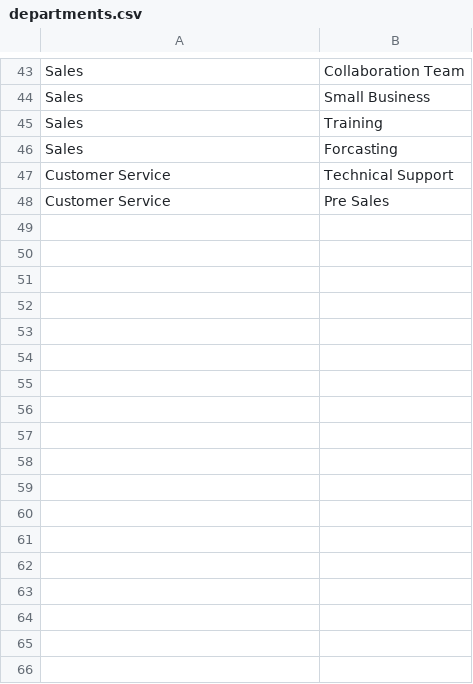
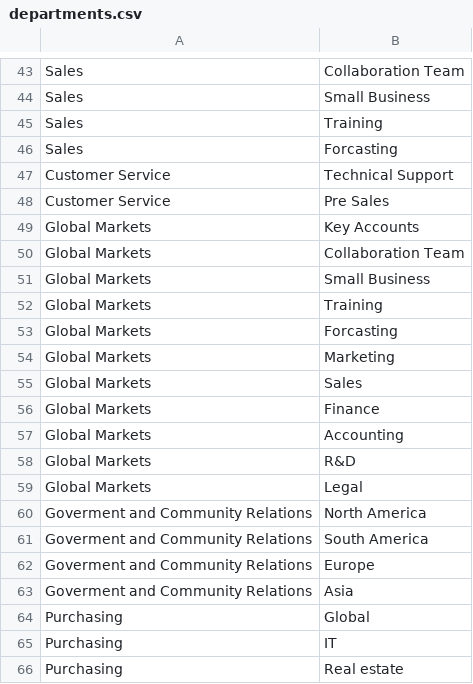
Before and after one commit to SysKitTeam/SPDG, a CSV file: src/Acceleratio.SPDG.UI/SampleData/departments.csv, drawn as a sheet; only a part is shown, gaps mark what is left out; the diff names each change by its address in the sheet, - before the commit and + after, or states it on an @@ line.

Commit message:
improved data generation

```diff
--- a/src/Acceleratio.SPDG.UI/SampleData/departments.csv
+++ b/src/Acceleratio.SPDG.UI/SampleData/departments.csv
+row 49: Global Markets | Key Accounts
+row 50: Global Markets | Collaboration Team
+row 51: Global Markets | Small Business
+row 52: Global Markets | Training
+row 53: Global Markets | Forcasting
+row 54: Global Markets | Marketing
+row 55: Global Markets | Sales
+row 56: Global Markets | Finance
+row 57: Global Markets | Accounting
+row 58: Global Markets | R&D
+row 59: Global Markets | Legal
+row 60: Goverment and Community Relations | North America
+row 61: Goverment and Community Relations | South America
+row 62: Goverment and Community Relations | Europe
+row 63: Goverment and Community Relations | Asia
+row 64: Purchasing | Global
+row 65: Purchasing | IT
+row 66: Purchasing | Real estate
```
Also changed, not shown: src/Acceleratio.SPDG.UI/SampleData/countries.csv, src/Acceleratio.SPDG.UI/SampleData/lastName.csv, 42 other files.
